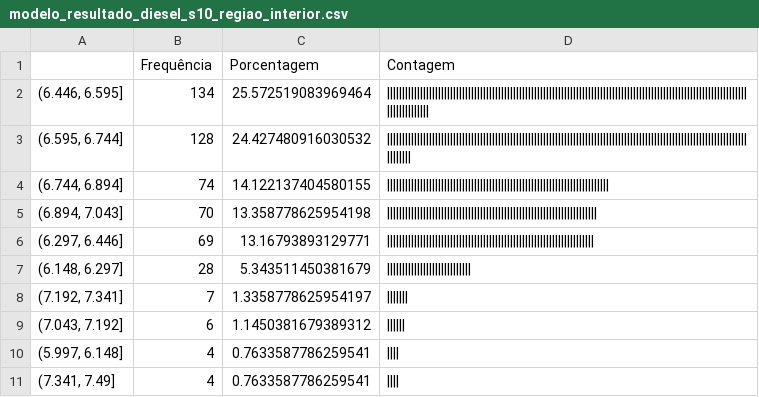
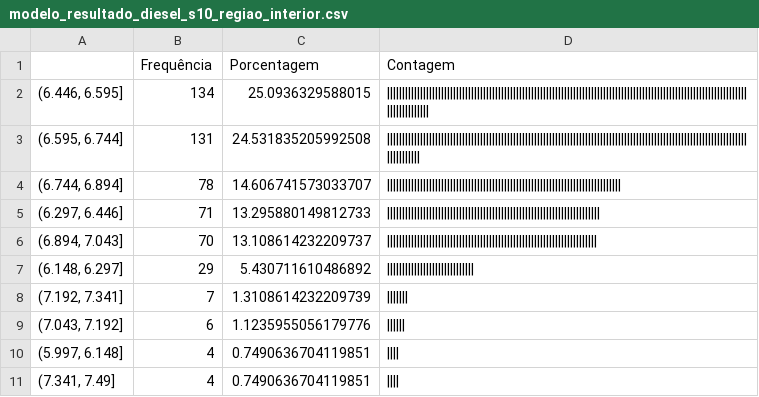
Before and after one commit to arthurwinck/concatena_csv, a CSV file: resultados_csv/modelo_resultado_diesel_s10_regiao_interior.csv, drawn as a sheet.

```diff
--- a/resultados_csv/modelo_resultado_diesel_s10_regiao_interior.csv
+++ b/resultados_csv/modelo_resultado_diesel_s10_regiao_interior.csv
@@ -1,11 +1,11 @@
 ,Frequência,Porcentagem,Contagem
-"(6.446, 6.595]",134,25.572519083969464,||||||||||||||||||||||||||||||||||||||||||||||||||||||||||||||||||||||||||||||||||||||||||||||||||||||||||||||||||||||||||||||||||||||
-"(6.595, 6.744]",128,24.427480916030532,||||||||||||||||||||||||||||||||||||||||||||||||||||||||||||||||||||||||||||||||||||||||||||||||||||||||||||||||||||||||||||||||
-"(6.744, 6.894]",74,14.122137404580155,||||||||||||||||||||||||||||||||||||||||||||||||||||||||||||||||||||||||||
-"(6.894, 7.043]",70,13.358778625954198,||||||||||||||||||||||||||||||||||||||||||||||||||||||||||||||||||||||
-"(6.297, 6.446]",69,13.16793893129771,|||||||||||||||||||||||||||||||||||||||||||||||||||||||||||||||||||||
-"(6.148, 6.297]",28,5.343511450381679,||||||||||||||||||||||||||||
-"(7.192, 7.341]",7,1.3358778625954197,|||||||
-"(7.043, 7.192]",6,1.1450381679389312,||||||
-"(5.997, 6.148]",4,0.7633587786259541,||||
-"(7.341, 7.49]",4,0.7633587786259541,||||
+"(6.446, 6.595]",134,25.0936329588015,||||||||||||||||||||||||||||||||||||||||||||||||||||||||||||||||||||||||||||||||||||||||||||||||||||||||||||||||||||||||||||||||||||||
+"(6.595, 6.744]",131,24.531835205992508,|||||||||||||||||||||||||||||||||||||||||||||||||||||||||||||||||||||||||||||||||||||||||||||||||||||||||||||||||||||||||||||||||||
+"(6.744, 6.894]",78,14.606741573033707,||||||||||||||||||||||||||||||||||||||||||||||||||||||||||||||||||||||||||||||
+"(6.297, 6.446]",71,13.295880149812733,|||||||||||||||||||||||||||||||||||||||||||||||||||||||||||||||||||||||
+"(6.894, 7.043]",70,13.108614232209737,||||||||||||||||||||||||||||||||||||||||||||||||||||||||||||||||||||||
+"(6.148, 6.297]",29,5.430711610486892,|||||||||||||||||||||||||||||
+"(7.192, 7.341]",7,1.3108614232209739,|||||||
+"(7.043, 7.192]",6,1.1235955056179776,||||||
+"(5.997, 6.148]",4,0.7490636704119851,||||
+"(7.341, 7.49]",4,0.7490636704119851,||||
```
Also changed, not shown: medidas_descritivas/medidas_descritivas_diesel_s10.csv, resultados_csv/modelo_resultado_bandeira_outro.csv, 36 other files.
